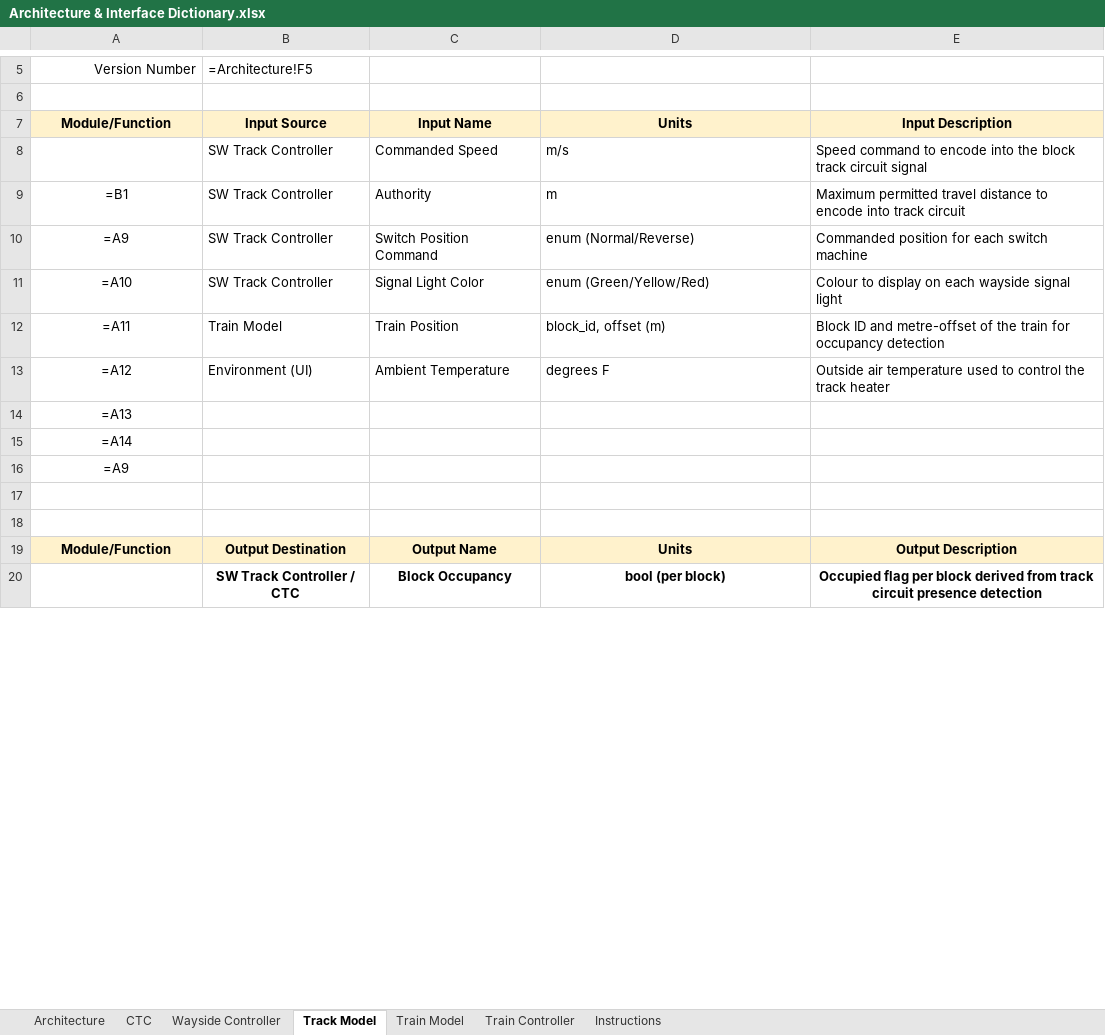
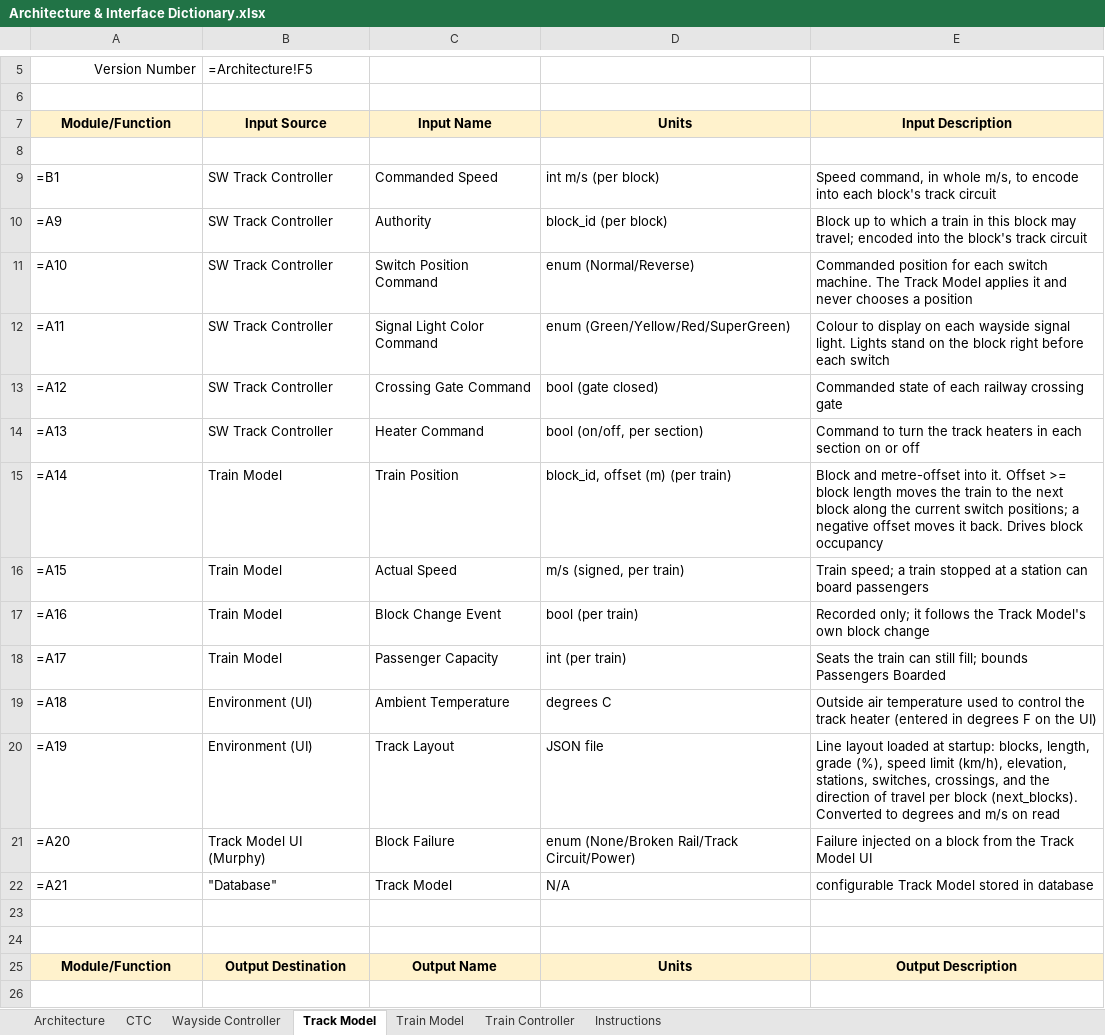
Before and after one commit to Landiss04/Track-Overflow, an Excel workbook: documents/Project_Information/Architecture & Interface Dictionary.xlsx, sheet Track Model, drawn as a sheet; only a part is shown, gaps mark what is left out; values as stored, in another font and other column widths than the file's, no borders; formulas without a stored value are shown as written; removed rows and columns are numbered as before the commit, all else as after; the diff covers the shown part only; the diff names each change by its address in the sheet, - before the commit and + after, or states it on an @@ line.

Commit message:
Build the Track Model module, its UI and test UI
The module (TrackModel/track_model) is driven one tick at a time through
step(dt, inputs) and returns its outputs; other modules reach it through
common/harness/track_model_edges.py (D005, D008).

- Loads the Blue, Red and Green layouts; Green carries next_blocks
  (direction of travel), checked against its switch entries.
- Trains move block to block from the Train Model's offset, following
  the switches as the Track Controller sets them; rollback and the yard
  are handled.
- Commanded speed (whole m/s) and authority are per block.
- Signals stand before each switch; a train sees a light once on entry.
- Heaters run per section and raise that section's track temperature
  above ambient.
- Failures act fail-safe: the block reads occupied and its circuit goes
  dead; a power failure also holds the switch, turns the light red,
  drops the gates and stops the section's heaters.
- Ticket sales, waiting passengers and boarding at stations.
- Track Model window and a separate, removable test UI process.
- 242 tests (run_tests.py), MANUAL_TESTS.md, and
  knowledge/CODE_OVERVIEW.md for finding your way around the code.
- Interface dictionary: Track Model sheet brought up to date.

```diff
--- a/documents/Project_Information/Architecture & Interface Dictionary.xlsx (sheet Track Model)
+++ b/documents/Project_Information/Architecture & Interface Dictionary.xlsx (sheet Track Model)
-row 8:  | SW Track Controller | Commanded Speed | m/s | Speed command to encode into the block track circuit signal
+row 8: (empty)
-A9:A11 alignment: center
+A9:A11 alignment: left
-C9: Authority
+C9: Commanded Speed
-D9: m
+D9: int m/s (per block)
-E9: Maximum permitted travel distance to encode into track circuit
+E9: Speed command, in whole m/s, to encode into each block's track circuit
-C10: Switch Position Command
+C10: Authority
-D10: enum (Normal/Reverse)
+D10: block_id (per block)
-E10: Commanded position for each switch machine
+E10: Block up to which a train in this block may travel; encoded into the block's track circuit
-C11: Signal Light Color
+C11: Switch Position Command
-D11: enum (Green/Yellow/Red)
+D11: enum (Normal/Reverse)
-E11: Colour to display on each wayside signal light
+E11: Commanded position for each switch machine. The Track Model applies it and never chooses a position
+row 12: =A11 | SW Track Controller | Signal Light Color Command | enum (Green/Yellow/Red/SuperGreen) | Colour to display on each wayside signal light. Lights stand on the block right before each switch
+row 13: =A12 | SW Track Controller | Crossing Gate Command | bool (gate closed) | Commanded state of each railway crossing gate
+row 14: =A13 | SW Track Controller | Heater Command | bool (on/off, per section) | Command to turn the track heaters in each section on or off
-A15: =A11
+A15: =A14
-A15 alignment: center
+A15 alignment: left
-D15: block_id, offset (m)
+D15: block_id, offset (m) (per train)
-E15: Block ID and metre-offset of the train for occupancy detection
+E15: Block and metre-offset into it. Offset >= block length moves the train to the next block along the current switch positions; a negative offset moves it back. Drives block occupancy
+row 16: =A15 | Train Model | Actual Speed | m/s (signed, per train) | Train speed; a train stopped at a station can board passengers
+row 17: =A16 | Train Model | Block Change Event | bool (per train) | Recorded only; it follows the Track Model's own block change
+row 18: =A17 | Train Model | Passenger Capacity | int (per train) | Seats the train can still fill; bounds Passengers Boarded
-A19: =A12
+A19: =A18
-A19 alignment: center
+A19 alignment: left
-D19: degrees F
+D19: degrees C
-E19: …track heater
+E19: …track heater (entered in degrees F on the UI)
-row 14: =A13
-row 15: =A14
-row 16: =A9
+row 20: =A19 | Environment (UI) | Track Layout | JSON file | Line layout loaded at startup: blocks, length, grade (%), speed limit (km/h), elevation, stations, switches, crossings, and the direction of travel per block (next_blocks). Converted to degrees and m/s on read
+row 21: =A20 | Track Model UI (Murphy) | Block Failure | enum (None/Broken Rail/Track Circuit/Power) | Failure injected on a block from the Track Model UI
+row 22: =A21 | "Database" | Track Model | N/A | configurable Track Model stored in database
-row 26:  | SW Track Controller / CTC | Block Occupancy | bool (per block) | Occupied flag per block derived from track circuit presence detection
+row 26: (empty)
```
Also changed, not shown: 15 added rows, 6 removed rows, 9 edited cells and cell formats elsewhere in this sheet, sheet Architecture, 45 other files.
